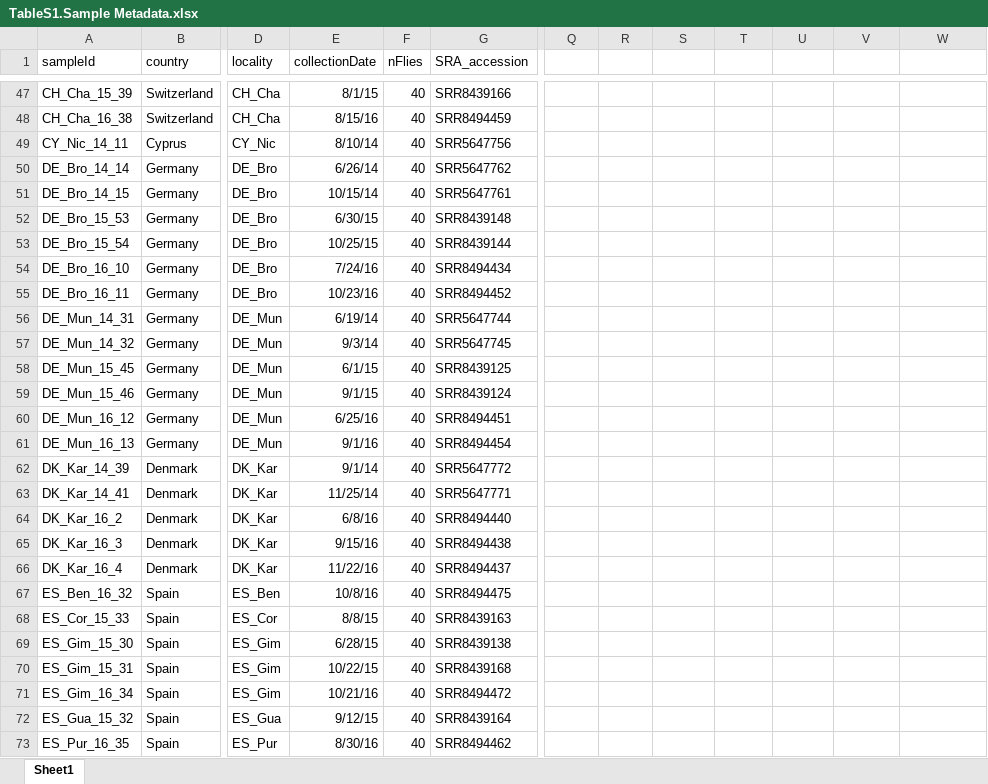
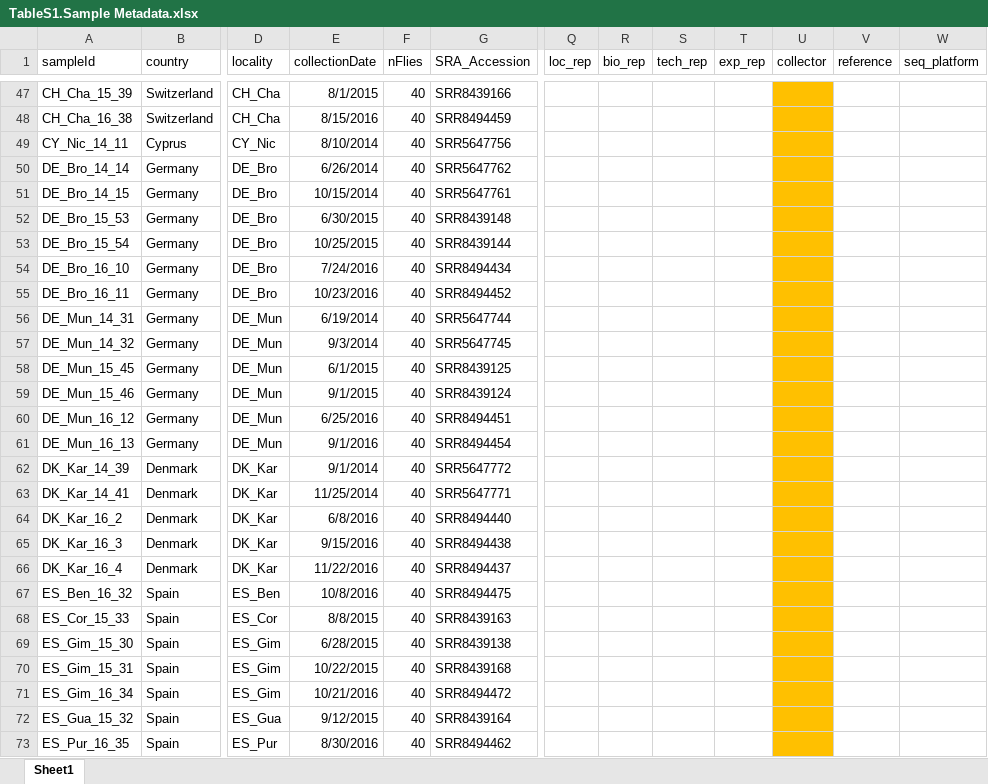
Before and after one commit to DEST-bio/DESTv2, an Excel workbook: populationInfo/OriginalMetadata/TableS1.Sample Metadata.xlsx, sheet Sheet1, drawn as a sheet; only a part is shown, gaps mark what is left out; values as stored, in another font and other column widths than the file's, no borders; charts and pictures and conditional formats not drawn; the diff covers the shown part only; the diff names each change by its address in the sheet, - before the commit and + after, or states it on an @@ line.

```diff
--- a/populationInfo/OriginalMetadata/TableS1.Sample Metadata.xlsx (sheet Sheet1)
+++ b/populationInfo/OriginalMetadata/TableS1.Sample Metadata.xlsx (sheet Sheet1)
-G1: SRA_accession
+G1: SRA_Accession
-Q1: (empty)
+Q1: loc_rep
-R1: (empty)
+R1: bio_rep
-S1: (empty)
+S1: tech_rep
-T1: (empty)
+T1: exp_rep
-U1: (empty)
+U1: collector
-V1: (empty)
+V1: reference
-W1: (empty)
+W1: seq_platform
-E47 (collectionDate): 8/1/15
+E47 (collectionDate): 8/1/2015
-U47:U73 fill: none
+U47:U73 fill: #FFC000
-E48 (collectionDate): 8/15/16
+E48 (collectionDate): 8/15/2016
-E49 (collectionDate): 8/10/14
+E49 (collectionDate): 8/10/2014
-E50 (collectionDate): 6/26/14
+E50 (collectionDate): 6/26/2014
-E51 (collectionDate): 10/15/14
+E51 (collectionDate): 10/15/2014
-E52 (collectionDate): 6/30/15
+E52 (collectionDate): 6/30/2015
-E53 (collectionDate): 10/25/15
+E53 (collectionDate): 10/25/2015
-E54 (collectionDate): 7/24/16
+E54 (collectionDate): 7/24/2016
-E55 (collectionDate): 10/23/16
+E55 (collectionDate): 10/23/2016
-E56 (collectionDate): 6/19/14
+E56 (collectionDate): 6/19/2014
-E57 (collectionDate): 9/3/14
+E57 (collectionDate): 9/3/2014
-E58 (collectionDate): 6/1/15
+E58 (collectionDate): 6/1/2015
-E59 (collectionDate): 9/1/15
+E59 (collectionDate): 9/1/2015
-E60 (collectionDate): 6/25/16
+E60 (collectionDate): 6/25/2016
-E61 (collectionDate): 9/1/16
+E61 (collectionDate): 9/1/2016
-E62 (collectionDate): 9/1/14
+E62 (collectionDate): 9/1/2014
-E63 (collectionDate): 11/25/14
+E63 (collectionDate): 11/25/2014
-E64 (collectionDate): 6/8/16
+E64 (collectionDate): 6/8/2016
-E65 (collectionDate): 9/15/16
+E65 (collectionDate): 9/15/2016
-E66 (collectionDate): 11/22/16
+E66 (collectionDate): 11/22/2016
-E67 (collectionDate): 10/8/16
+E67 (collectionDate): 10/8/2016
-E68 (collectionDate): 8/8/15
+E68 (collectionDate): 8/8/2015
-E69 (collectionDate): 6/28/15
+E69 (collectionDate): 6/28/2015
-E70 (collectionDate): 10/22/15
+E70 (collectionDate): 10/22/2015
-E71 (collectionDate): 10/21/16
+E71 (collectionDate): 10/21/2016
-E72 (collectionDate): 9/12/15
+E72 (collectionDate): 9/12/2015
-E73 (collectionDate): 8/30/16
+E73 (collectionDate): 8/30/2016
```
Also changed, not shown: 694 edited cells and cell formats elsewhere in this sheet, charts or pictures, populationInfo/OriginalMetadata/AOB.JCBN.DrosEUExtraction_metadata_12 Dec 2022.xlsx, 11 other files.
